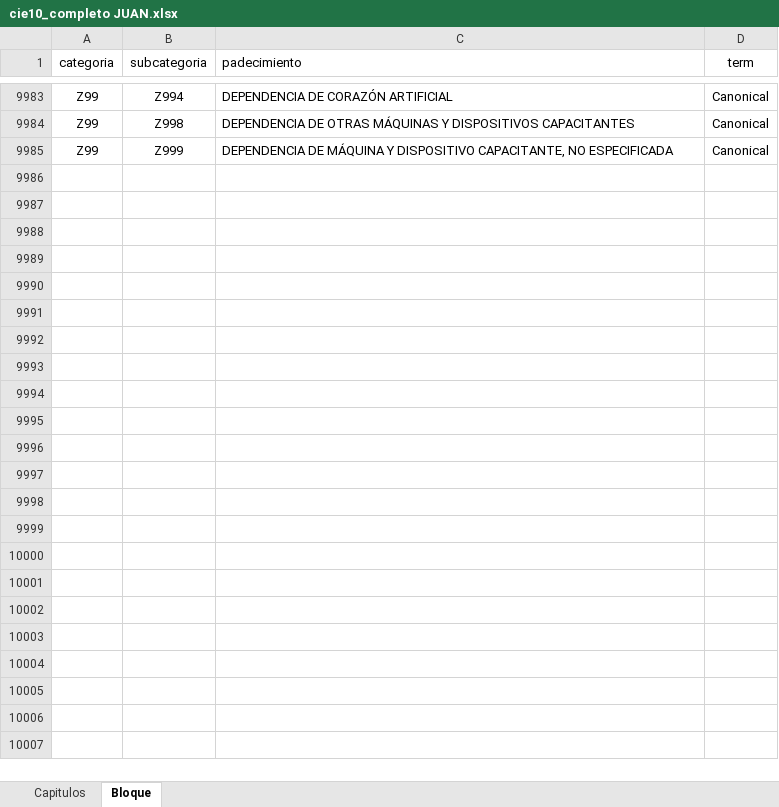
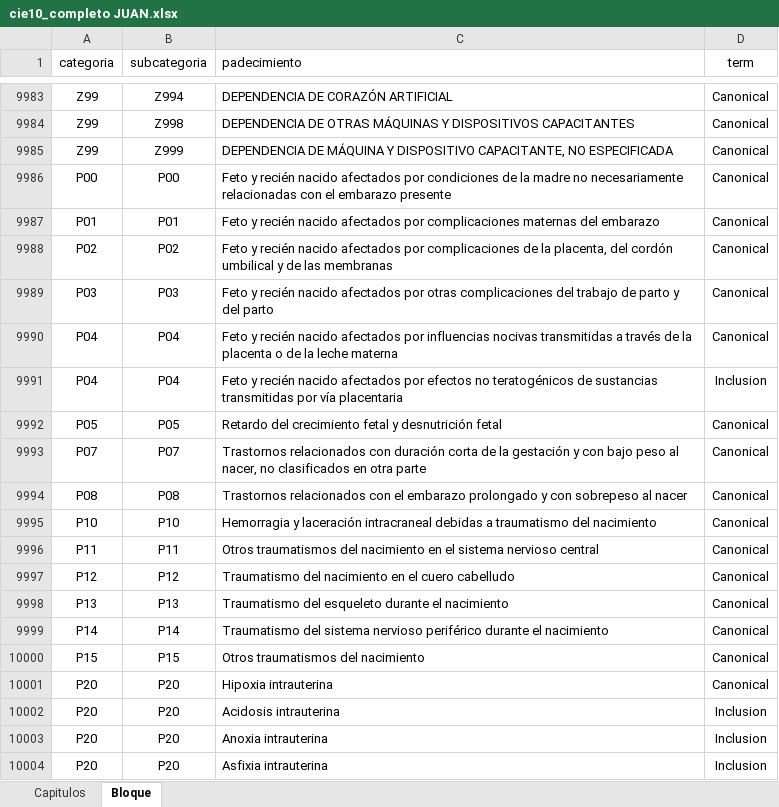
Before and after one commit to mcarmonabaez/icd10es, an Excel workbook: inst/extdata/cie10_completo JUAN.xlsx, sheet Bloque, drawn as a sheet; only a part is shown, gaps mark what is left out; values as stored, in another font and other column widths than the file's, no borders; the diff covers the shown part only; the diff names each change by its address in the sheet, - before the commit and + after, or states it on an @@ line.

Commit message:
juntar categorías y subcategorías JUAN

```diff
--- a/inst/extdata/cie10_completo JUAN.xlsx (sheet Bloque)
+++ b/inst/extdata/cie10_completo JUAN.xlsx (sheet Bloque)
+row 9986: P00 | P00 | Feto y recién nacido afectados por condiciones de la madre no necesariamente relacionadas con el embarazo presente | Canonical
+row 9987: P01 | P01 | Feto y recién nacido afectados por complicaciones maternas del embarazo | Canonical
+row 9988: P02 | P02 | Feto y recién nacido afectados por complicaciones de la placenta, del cordón umbilical y de las membranas | Canonical
+row 9989: P03 | P03 | Feto y recién nacido afectados por otras complicaciones del trabajo de parto y del parto | Canonical
+row 9990: P04 | P04 | Feto y recién nacido afectados por influencias nocivas transmitidas a través de la placenta o de la leche materna | Canonical
+row 9991: P04 | P04 | Feto y recién nacido afectados por efectos no teratogénicos de sustancias transmitidas por vía placentaria | Inclusion
+row 9992: P05 | P05 | Retardo del crecimiento fetal y desnutrición fetal | Canonical
+row 9993: P07 | P07 | Trastornos relacionados con duración corta de la gestación y con bajo peso al nacer, no clasificados en otra parte | Canonical
+row 9994: P08 | P08 | Trastornos relacionados con el embarazo prolongado y con sobrepeso al nacer | Canonical
+row 9995: P10 | P10 | Hemorragia y laceración intracraneal debidas a traumatismo del nacimiento | Canonical
+row 9996: P11 | P11 | Otros traumatismos del nacimiento en el sistema nervioso central | Canonical
+row 9997: P12 | P12 | Traumatismo del nacimiento en el cuero cabelludo | Canonical
+row 9998: P13 | P13 | Traumatismo del esqueleto durante el nacimiento | Canonical
+row 9999: P14 | P14 | Traumatismo del sistema nervioso periférico durante el nacimiento | Canonical
+row 10000: P15 | P15 | Otros traumatismos del nacimiento | Canonical
+row 10001: P20 | P20 | Hipoxia intrauterina | Canonical
+row 10002: P20 | P20 | Acidosis intrauterina | Inclusion
+row 10003: P20 | P20 | Anoxia intrauterina | Inclusion
+row 10004: P20 | P20 | Asfixia intrauterina | Inclusion
```
Also changed, not shown: 463 added rows and 2 edited cells elsewhere in this sheet, sheet Capitulos, formulas that keep their value, 1 other file.
